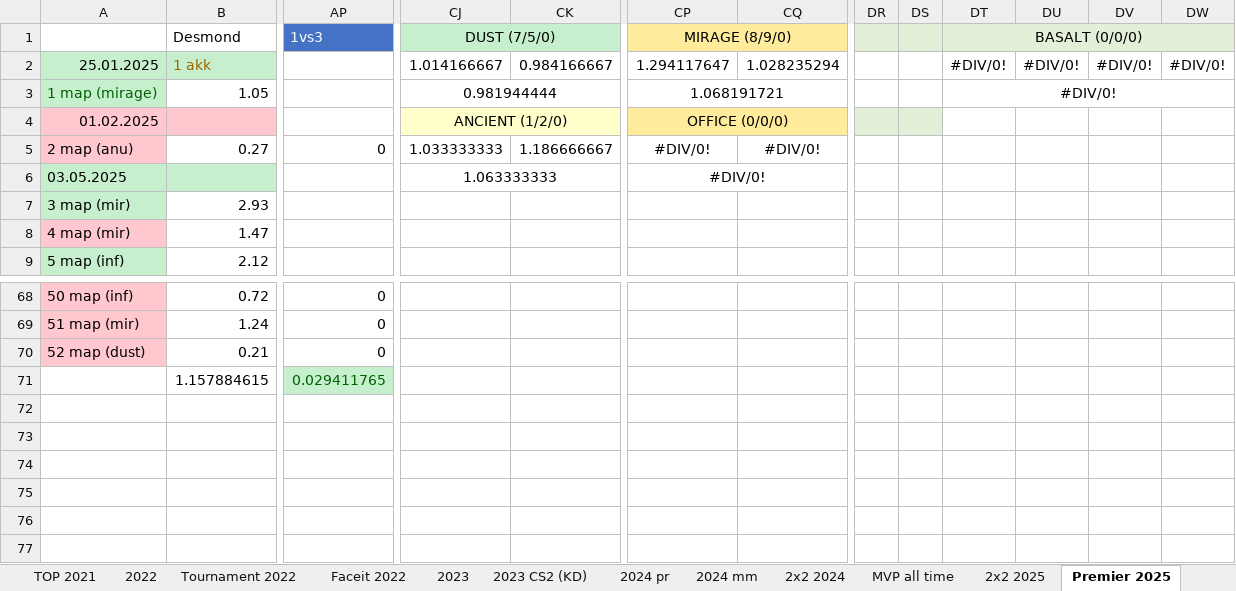
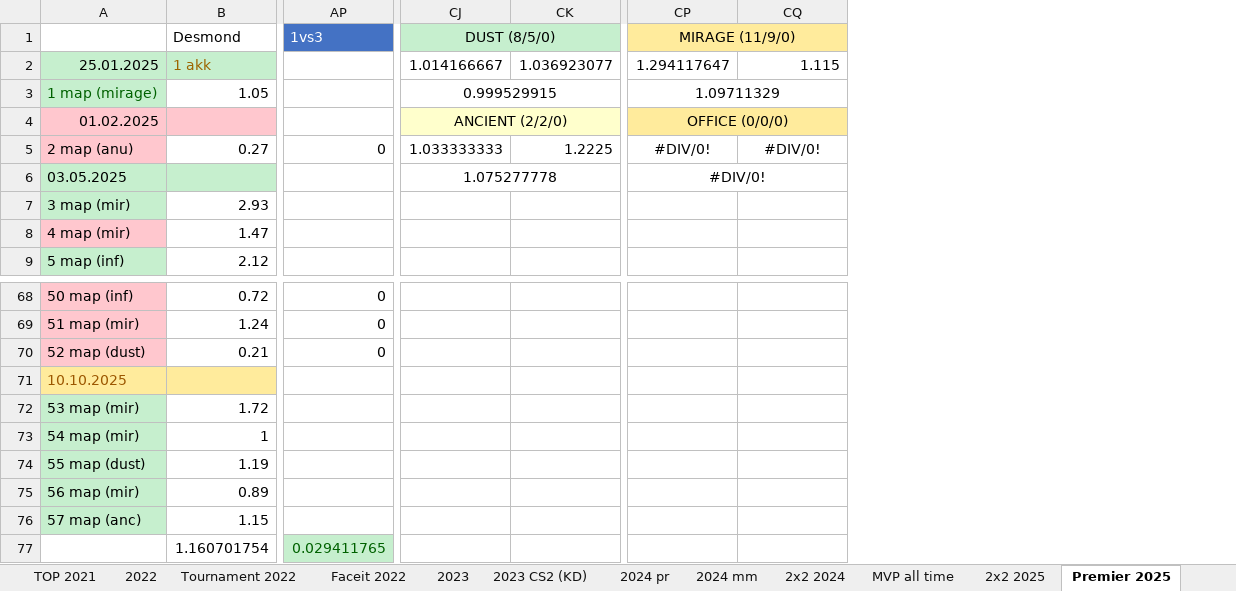
Before and after one commit to Geraque/stats-bot_v2, an Excel workbook: stats-bot_v2-app/src/main/resources/Statistics.xlsx, sheet Premier 2025, drawn as a sheet; only a part is shown, gaps mark what is left out; values as stored, in another font and other column widths than the file's, no borders; removed rows and columns are numbered as before the commit, all else as after; rows hold the shown columns only; the diff names each change by its address in the sheet, - before the commit and + after, or states it on an @@ line.

```diff
--- a/stats-bot_v2-app/src/main/resources/Statistics.xlsx (sheet Premier 2025)
+++ b/stats-bot_v2-app/src/main/resources/Statistics.xlsx (sheet Premier 2025)
-column CK, rows 2-5: 0.984166667 |  |  | 1.186666667
+column CK, rows 2-5: 1.036923077 |  |  | 1.2225
-column DR, empty
-column DS, empty
-column DT, rows 1-3: BASALT (0/0/0) | #DIV/0! | #DIV/0!
-column DU, row 2: #DIV/0!
-column DV, row 2: #DIV/0!
-column DW, row 2: #DIV/0!
-CJ1: DUST (7/5/0)
+CJ1: DUST (8/5/0)
-CP1: MIRAGE (8/9/0)
+CP1: MIRAGE (11/9/0)
-CQ2: 1.028235294
+CQ2: 1.115
-CJ3: 0.981944444
+CJ3: 0.999529915
-CP3: 1.068191721
+CP3: 1.09711329
-CJ4: ANCIENT (1/2/0)
+CJ4: ANCIENT (2/2/0)
-CJ6: 1.063333333
+CJ6: 1.075277778
-row 71:  | 1.157884615 | 0.029411765
+row 71: 10.10.2025
+row 72: 53 map (mir) | 1.72
+row 73: 54 map (mir) | 1
+row 74: 55 map (dust) | 1.19
+row 75: 56 map (mir) | 0.89
+row 76: 57 map (anc) | 1.15
+row 77:  | 1.160701754 | 0.029411765
```
Also changed, not shown: sheet 2025 mm, formulas that keep their value, 1 other file.
